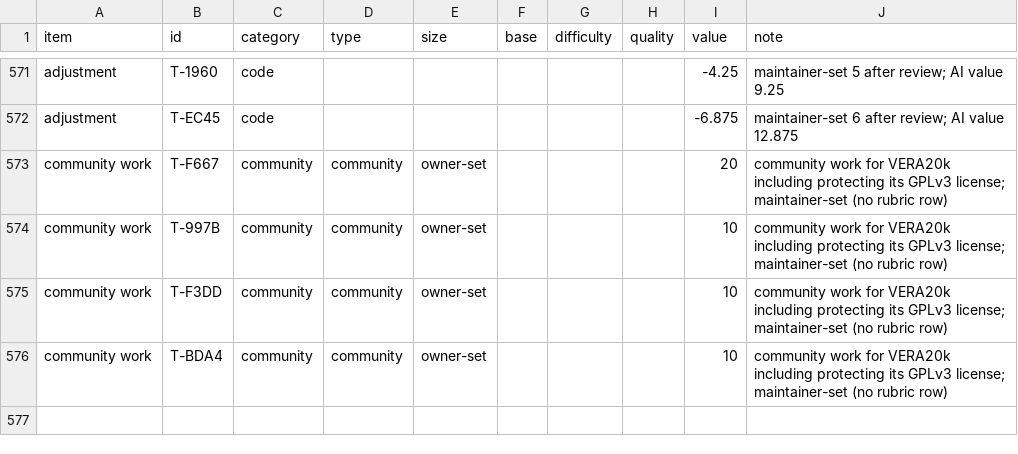
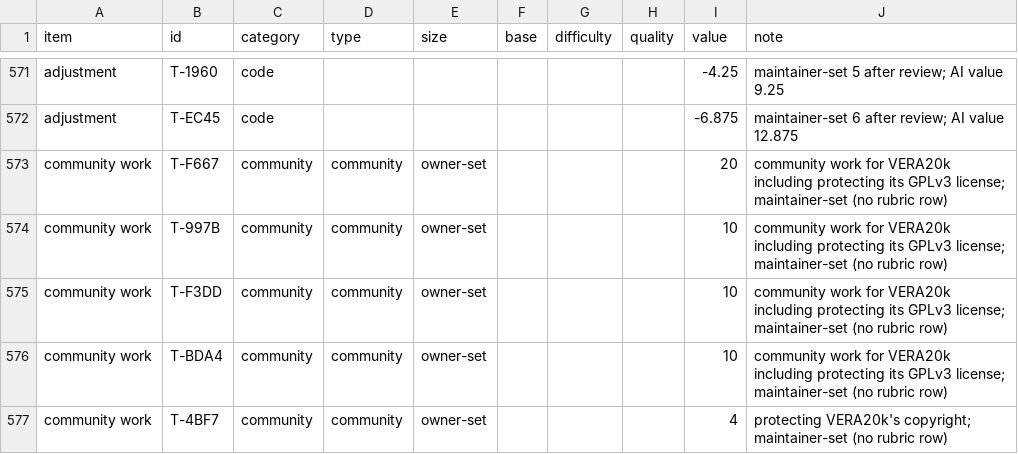
Before and after one commit to YuriPlanet/tibtre-ledger, a CSV file: valuations/2026-10-25.csv, drawn as a sheet; only a part is shown, gaps mark what is left out; the diff names each change by its address in the sheet, - before the commit and + after, or states it on an @@ line.

Commit message:
grant: T-4BF7 +4 community for protecting VERA20k's copyright
AdrianLuo-X (T-4BF7) gets a maintainer-set community grant of 4 for
protecting VERA20k's copyright, alongside the other 2026-10-25 grants
for protecting VERA20k's license. Its owner-set row is added to
valuations/2026-10-25.csv.

```diff
--- a/valuations/2026-10-25.csv
+++ b/valuations/2026-10-25.csv
+row 577: community work | T-4BF7 | community | community | owner-set |  |  |  | 4 | protecting VERA20k's copyright; maintainer-set (no rubric row)
```
Also changed, not shown: LEDGER.csv, 1 other file.
